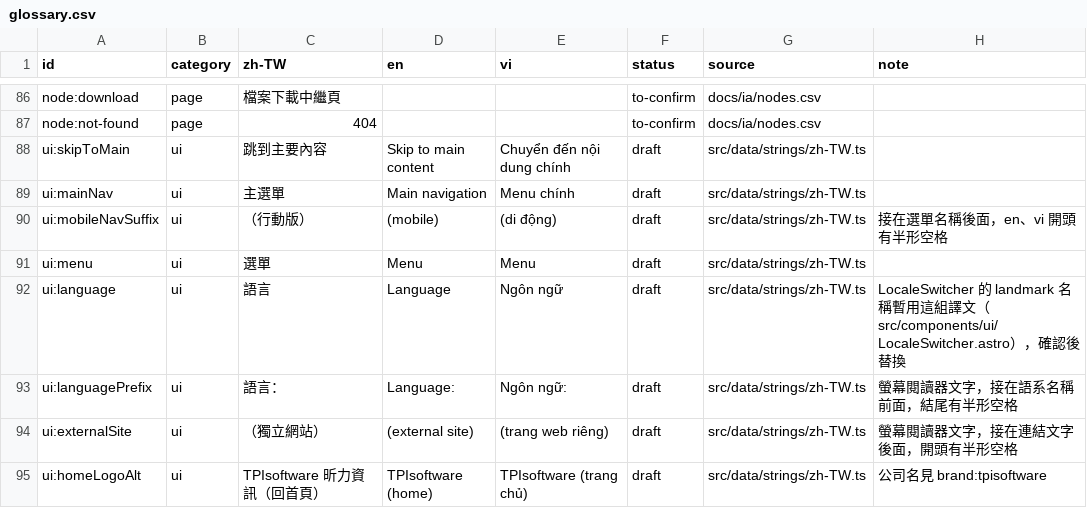
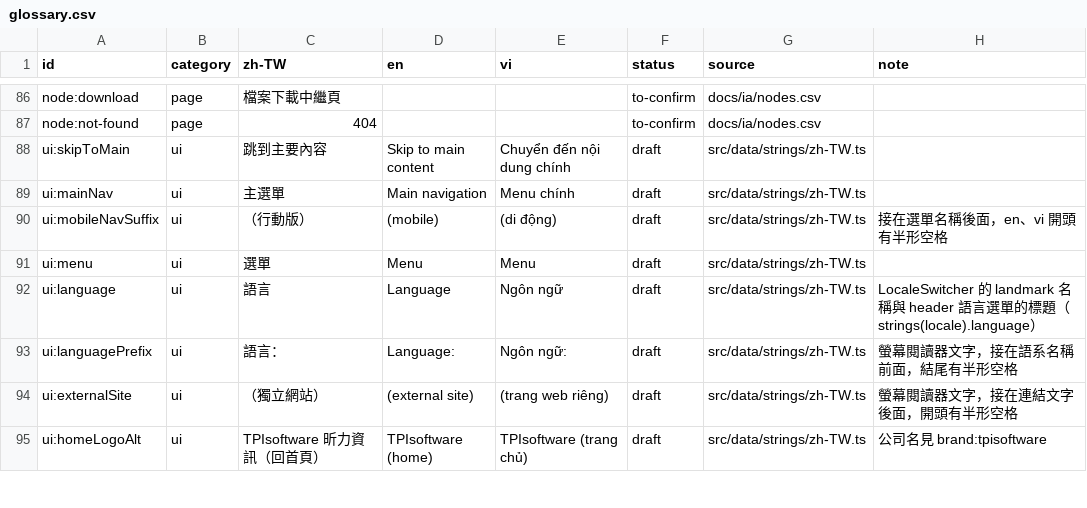
Before and after one commit to TPI-WenpinLiao/tpi-website-ai-poc, a CSV file: docs/i18n/glossary.csv, drawn as a sheet; only a part is shown, gaps mark what is left out.

```diff
--- a/docs/i18n/glossary.csv
+++ b/docs/i18n/glossary.csv
@@ -91,3 +91,3 @@ ui:mobileNavSuffix,ui,（行動版）," (mobile)"," (di động)",draft,src/data
 ui:menu,ui,選單,Menu,Menu,draft,src/data/strings/zh-TW.ts,
-ui:language,ui,語言,Language,Ngôn ngữ,draft,src/data/strings/zh-TW.ts,LocaleSwitcher 的 landmark 名稱暫用這組譯文（src/components/ui/LocaleSwitcher.astro），確認後替換
+ui:language,ui,語言,Language,Ngôn ngữ,draft,src/data/strings/zh-TW.ts,LocaleSwitcher 的 landmark 名稱與 header 語言選單的標題（strings(locale).language）
 ui:languagePrefix,ui,語言：,"Language: ","Ngôn ngữ: ",draft,src/data/strings/zh-TW.ts,螢幕閱讀器文字，接在語系名稱前面，結尾有半形空格
```
Also changed, not shown: 4 other files.
